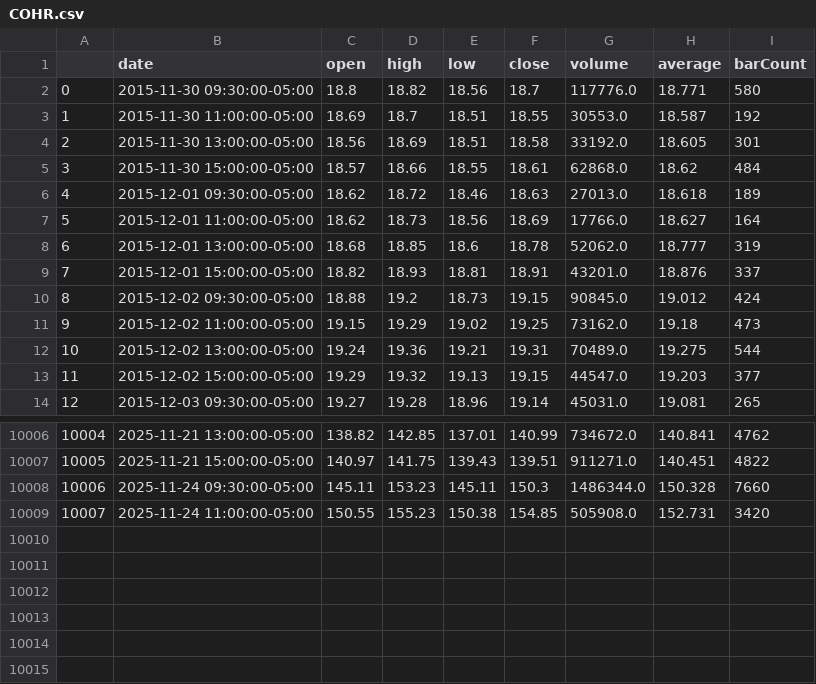
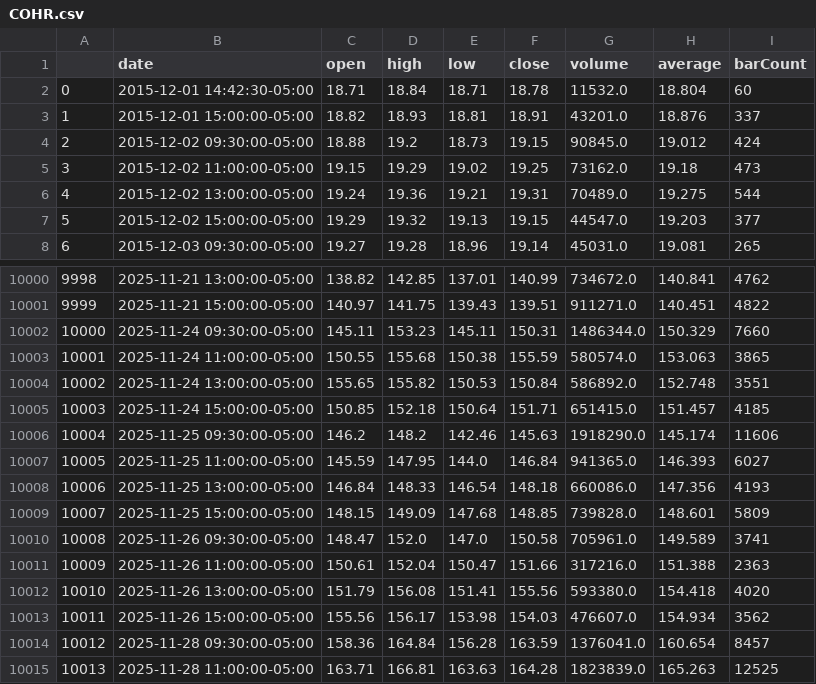
Before and after one commit to aymanecheikh/quantitative-finance, a CSV file: src/algo_trading/historical_data/COHR.csv, drawn as a sheet; only a part is shown, gaps mark what is left out; removed rows and columns are numbered as before the commit, all else as after; the diff names each change by its address in the sheet, - before the commit and + after, or states it on an @@ line.

```diff
--- a/src/algo_trading/historical_data/COHR.csv
+++ b/src/algo_trading/historical_data/COHR.csv
-row 2: 0 | 2015-11-30 09:30:00-05:00 | 18.8 | 18.82 | 18.56 | 18.7 | 117776.0 | 18.771 | 580
-row 3: 1 | 2015-11-30 11:00:00-05:00 | 18.69 | 18.7 | 18.51 | 18.55 | 30553.0 | 18.587 | 192
-row 4: 2 | 2015-11-30 13:00:00-05:00 | 18.56 | 18.69 | 18.51 | 18.58 | 33192.0 | 18.605 | 301
-row 5: 3 | 2015-11-30 15:00:00-05:00 | 18.57 | 18.66 | 18.55 | 18.61 | 62868.0 | 18.62 | 484
-row 6: 4 | 2015-12-01 09:30:00-05:00 | 18.62 | 18.72 | 18.46 | 18.63 | 27013.0 | 18.618 | 189
-row 7: 5 | 2015-12-01 11:00:00-05:00 | 18.62 | 18.73 | 18.56 | 18.69 | 17766.0 | 18.627 | 164
-row 8: 6 | 2015-12-01 13:00:00-05:00 | 18.68 | 18.85 | 18.6 | 18.78 | 52062.0 | 18.777 | 319
+row 2: 0 | 2015-12-01 14:42:30-05:00 | 18.71 | 18.84 | 18.71 | 18.78 | 11532.0 | 18.804 | 60
@@ column A renumbered between rows 3 and 10003 @@
-F10002 (close): 150.3
+F10002 (close): 150.31
-H10002 (average): 150.328
+H10002 (average): 150.329
-D10003 (high): 155.23
+D10003 (high): 155.68
-F10003 (close): 154.85
+F10003 (close): 155.59
-G10003 (volume): 505908.0
+G10003 (volume): 580574.0
-H10003 (average): 152.731
+H10003 (average): 153.063
-I10003 (barCount): 3420
+I10003 (barCount): 3865
+row 10004: 10002 | 2025-11-24 13:00:00-05:00 | 155.65 | 155.82 | 150.53 | 150.84 | 586892.0 | 152.748 | 3551
+row 10005: 10003 | 2025-11-24 15:00:00-05:00 | 150.85 | 152.18 | 150.64 | 151.71 | 651415.0 | 151.457 | 4185
+row 10006: 10004 | 2025-11-25 09:30:00-05:00 | 146.2 | 148.2 | 142.46 | 145.63 | 1918290.0 | 145.174 | 11606
+row 10007: 10005 | 2025-11-25 11:00:00-05:00 | 145.59 | 147.95 | 144.0 | 146.84 | 941365.0 | 146.393 | 6027
+row 10008: 10006 | 2025-11-25 13:00:00-05:00 | 146.84 | 148.33 | 146.54 | 148.18 | 660086.0 | 147.356 | 4193
+row 10009: 10007 | 2025-11-25 15:00:00-05:00 | 148.15 | 149.09 | 147.68 | 148.85 | 739828.0 | 148.601 | 5809
+row 10010: 10008 | 2025-11-26 09:30:00-05:00 | 148.47 | 152.0 | 147.0 | 150.58 | 705961.0 | 149.589 | 3741
+row 10011: 10009 | 2025-11-26 11:00:00-05:00 | 150.61 | 152.04 | 150.47 | 151.66 | 317216.0 | 151.388 | 2363
+row 10012: 10010 | 2025-11-26 13:00:00-05:00 | 151.79 | 156.08 | 151.41 | 155.56 | 593380.0 | 154.418 | 4020
+row 10013: 10011 | 2025-11-26 15:00:00-05:00 | 155.56 | 156.17 | 153.98 | 154.03 | 476607.0 | 154.934 | 3562
+row 10014: 10012 | 2025-11-28 09:30:00-05:00 | 158.36 | 164.84 | 156.28 | 163.59 | 1376041.0 | 160.654 | 8457
+row 10015: 10013 | 2025-11-28 11:00:00-05:00 | 163.71 | 166.81 | 163.63 | 164.28 | 1823839.0 | 165.263 | 12525
```
Also changed, not shown: src/algo_trading/historical_data/CDE.csv, src/algo_trading/historical_data/IONQ.csv, 19 other files.
